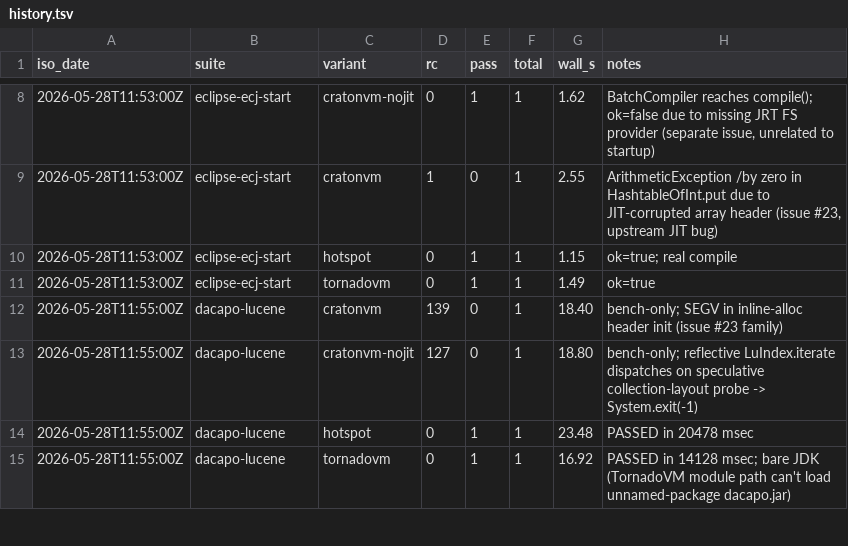
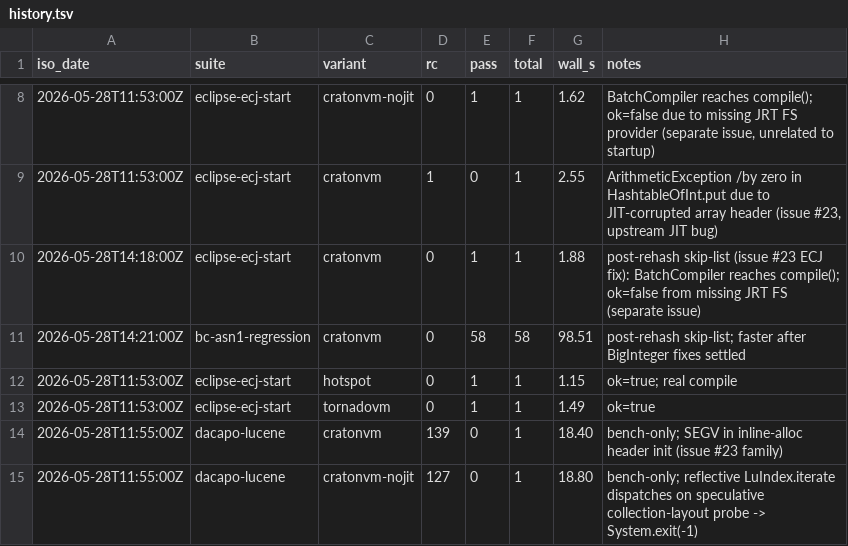
Before and after one commit to craton-co/CratonVM, a TSV file: test-infra/suite-results/history.tsv, drawn as a sheet; only a part is shown, gaps mark what is left out; the shorter side is filled out with more unchanged rows; the diff names each change by its address in the sheet, - before the commit and + after, or states it on an @@ line.

```diff
--- a/test-infra/suite-results/history.tsv
+++ b/test-infra/suite-results/history.tsv
+row 10: 2026-05-28T14:18:00Z | eclipse-ecj-start | cratonvm | 0 | 1 | 1 | 1.88 | post-rehash skip-list (issue #23 ECJ fix): BatchCompiler reaches compile(); ok=false from missing JRT FS (separate issue)
+row 11: 2026-05-28T14:21:00Z | bc-asn1-regression | cratonvm | 0 | 58 | 58 | 98.51 | post-rehash skip-list; faster after BigInteger fixes settled
```
Also changed, not shown: 1 other file.
